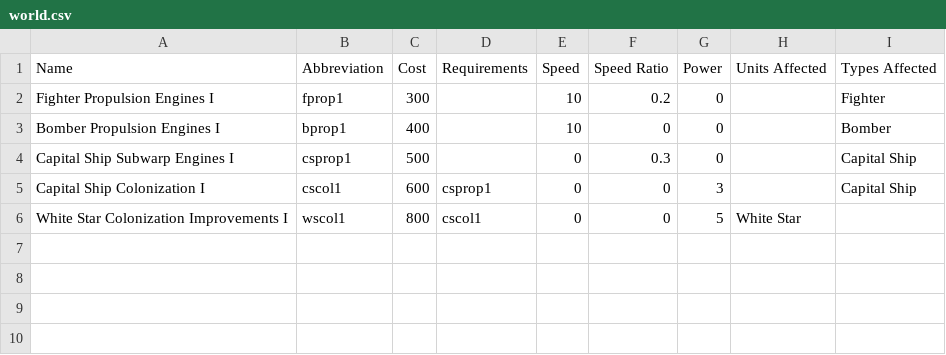
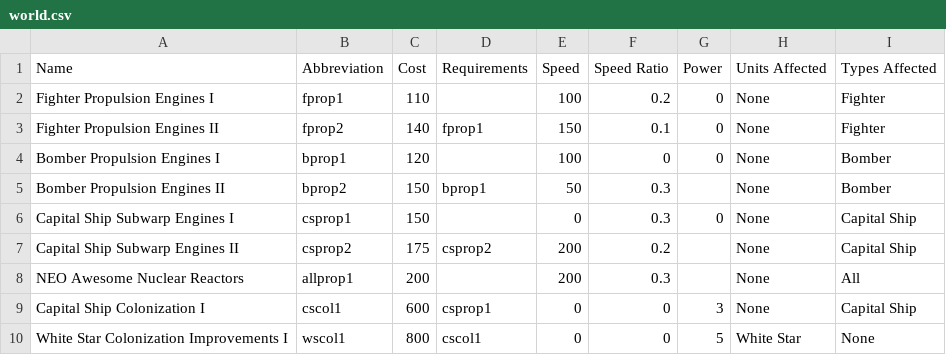
Before and after one commit to cahirwpz/tpserver-py, a CSV file: tp/server/rules/dronesec/research/world.csv, drawn as a sheet.

```diff
--- a/tp/server/rules/dronesec/research/world.csv
+++ b/tp/server/rules/dronesec/research/world.csv
@@ -1,6 +1,10 @@
 "Name","Abbreviation","Cost","Requirements","Speed","Speed Ratio","Power","Units Affected","Types Affected"
-"Fighter Propulsion Engines I","fprop1",300,,10,0.2,0,,"Fighter"
-"Bomber Propulsion Engines I","bprop1",400,,10,0,0,,"Bomber"
-"Capital Ship Subwarp Engines I","csprop1",500,,0,0.3,0,,"Capital Ship"
-"Capital Ship Colonization I","cscol1",600,"csprop1",0,0,3,,"Capital Ship"
-"White Star Colonization Improvements I","wscol1",800,"cscol1",0,0,5,"White Star",
+"Fighter Propulsion Engines I","fprop1",110,,100,0.2,0,"None","Fighter"
+"Fighter Propulsion Engines II","fprop2",140,"fprop1",150,0.1,0,"None","Fighter"
+"Bomber Propulsion Engines I","bprop1",120,,100,0,0,"None","Bomber"
+"Bomber Propulsion Engines II","bprop2",150,"bprop1",50,0.3,,"None","Bomber"
+"Capital Ship Subwarp Engines I","csprop1",150,,0,0.3,0,"None","Capital Ship"
+"Capital Ship Subwarp Engines II","csprop2",175,"csprop2",200,0.2,,"None","Capital Ship"
+"NEO Awesome Nuclear Reactors","allprop1",200,,200,0.3,,"None","All"
+"Capital Ship Colonization I","cscol1",600,"csprop1",0,0,3,"None","Capital Ship"
+"White Star Colonization Improvements I","wscol1",800,"cscol1",0,0,5,"White Star","None"
```
Also changed, not shown: tp/server/rules/dronesec/drones/drones.csv, tp/server/rules/dronesec/research/combat.csv, 5 other files.
